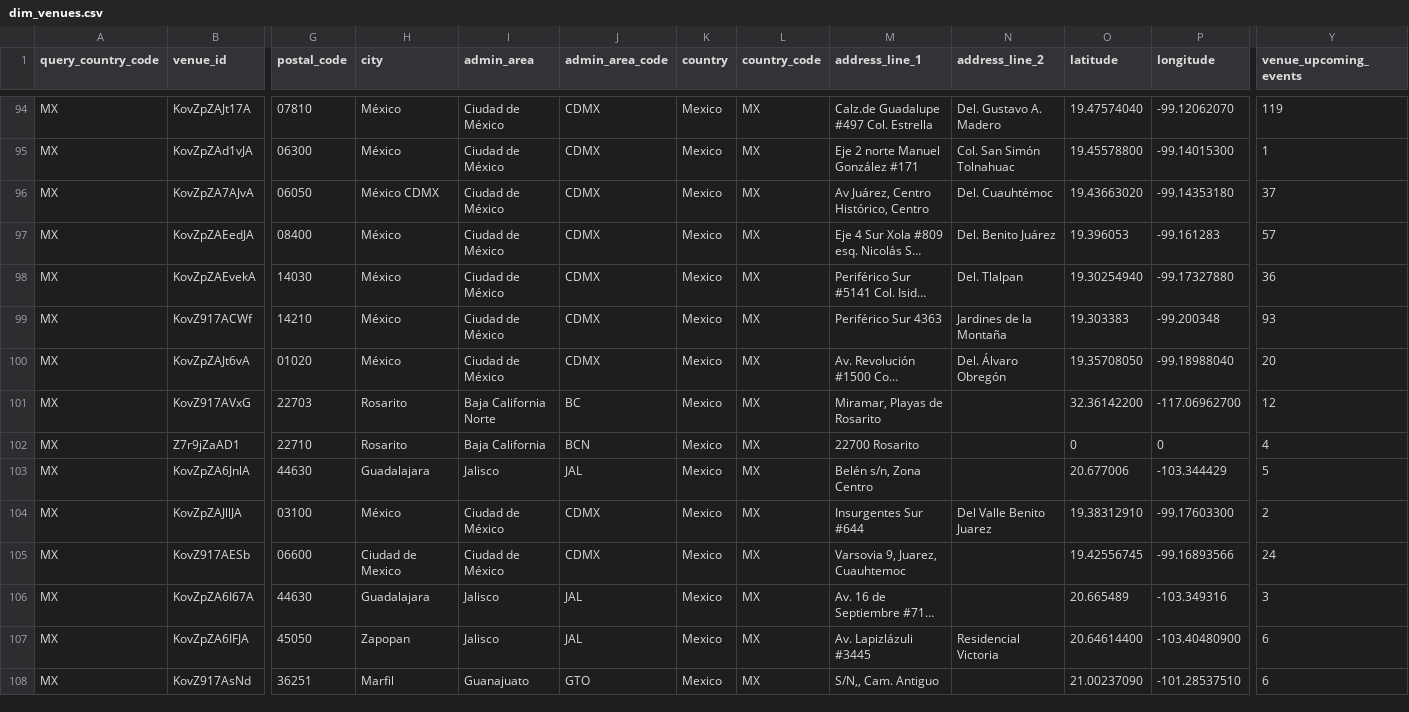
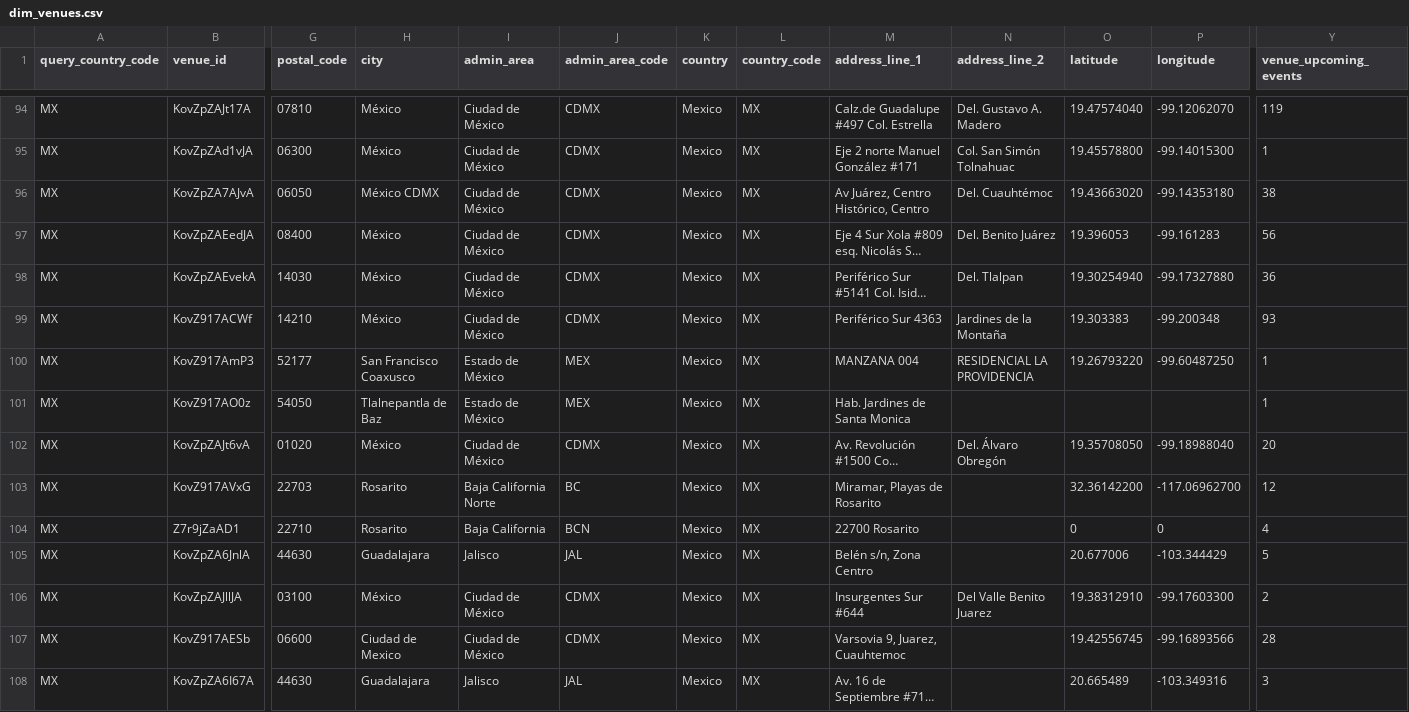
Before and after one commit to DavidCastilloSKT/analisis-oferta-musical-mexico-ticketmaster, a CSV file: data/processed/enriched_latam/dim_venues.csv, drawn as a sheet; only a part is shown, gaps mark what is left out; the shorter side is filled out with more unchanged rows; long unchanged cells end in …; addresses are those after the commit; rows hold the shown columns only; the diff covers the shown part only; the diff names each change by its address in the sheet, - before the commit and + after, or states it on an @@ line.

```diff
--- a/data/processed/enriched_latam/dim_venues.csv
+++ b/data/processed/enriched_latam/dim_venues.csv
-Y96 (venue_upcoming_events): 37
+Y96 (venue_upcoming_events): 38
-Y97 (venue_upcoming_events): 57
+Y97 (venue_upcoming_events): 56
+row 100: MX | KovZ917AmP3 | 52177 | San Francisco Coaxusco | Estado de México | MEX | Mexico | MX | MANZANA 004 | RESIDENCIAL LA PROVIDENCIA | 19.26793220 | -99.60487250 | 1
+row 101: MX | KovZ917AO0z | 54050 | Tlalnepantla de Baz | Estado de México | MEX | Mexico | MX | Hab. Jardines de Santa Monica |  |  |  | 1
-Y107 (venue_upcoming_events): 24
+Y107 (venue_upcoming_events): 28
```
Also changed, not shown: 2 added rows, 2 removed rows and 6 edited cells elsewhere in this file, 4 other files.
